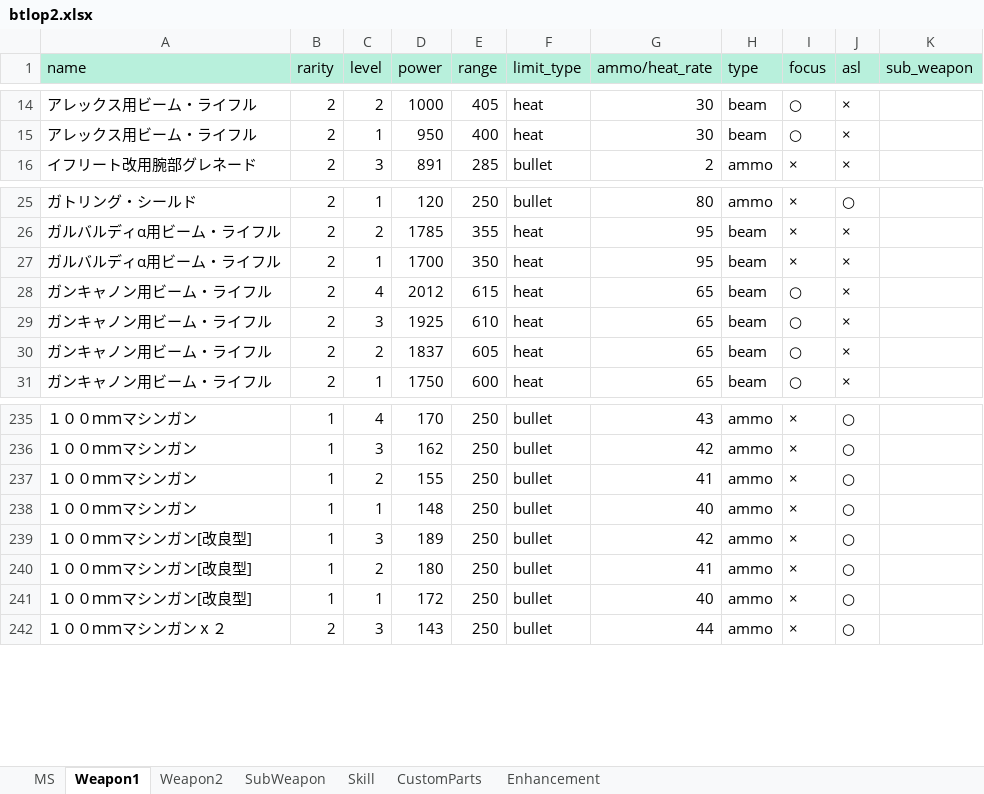
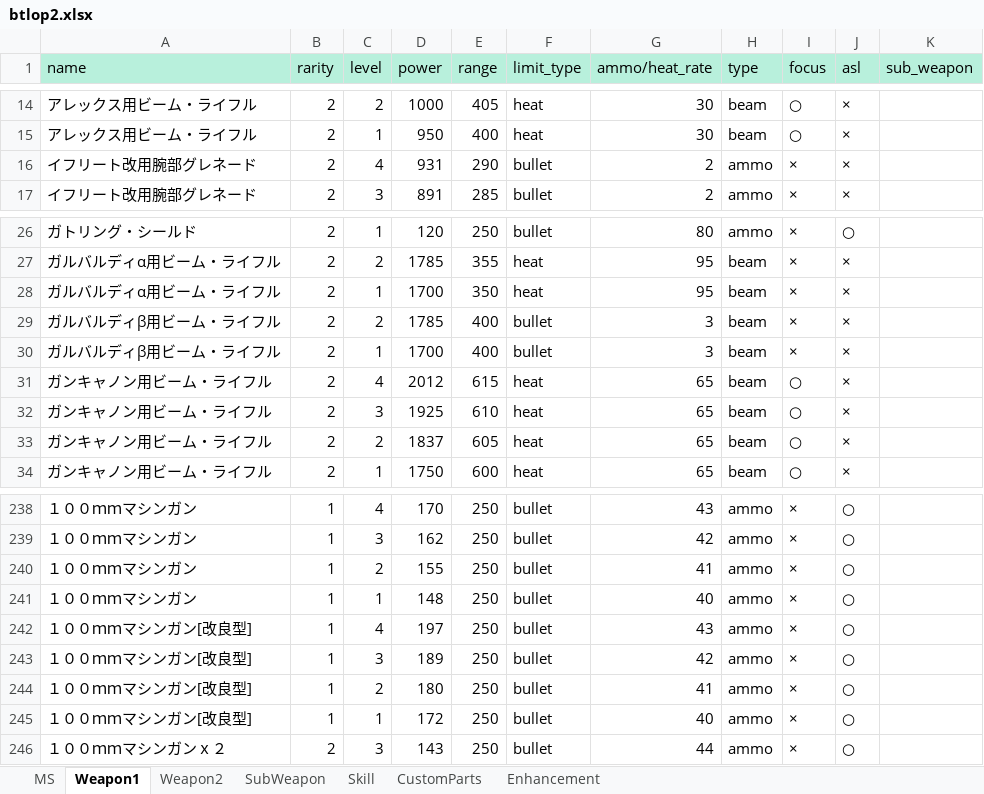
Before and after one commit to ratty27/btlop2db, an Excel workbook: data/btlop2.xlsx, sheet Weapon1, drawn as a sheet; only a part is shown, gaps mark what is left out; values as stored, in another font and other column widths than the file's, no borders; the diff names each change by its address in the sheet, - before the commit and + after, or states it on an @@ line.

Commit message:
・ガルバルディβを追加しました。 ・イフリート改、ブルーディスティニー１号機のLv4を追加しました。

```diff
--- a/data/btlop2.xlsx (sheet Weapon1)
+++ b/data/btlop2.xlsx (sheet Weapon1)
+row 16: イフリート改用腕部グレネード | 2 | 4 | 931 | 290 | bullet | 2 | ammo | × | ×
+row 29: ガルバルディβ用ビーム・ライフル | 2 | 2 | 1785 | 400 | bullet | 3 | beam | × | ×
+row 30: ガルバルディβ用ビーム・ライフル | 2 | 1 | 1700 | 400 | bullet | 3 | beam | × | ×
+row 242: １００ｍｍマシンガン[改良型] | 1 | 4 | 197 | 250 | bullet | 43 | ammo | × | ○
```
Also changed, not shown: sheet MS, sheet SubWeapon, sheet Weapon2, 4 other files.
